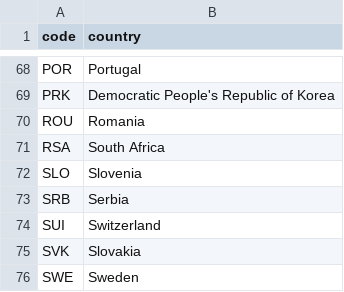
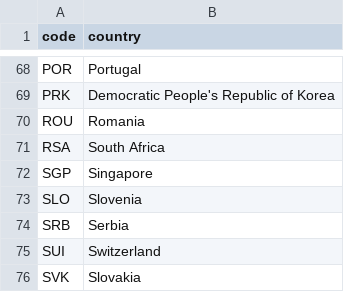
Before and after one commit to taniki/paris2024-data, a CSV file: extras/ioc_countries.auto.csv, drawn as a sheet; only a part is shown, gaps mark what is left out; the shorter side is filled out with more unchanged rows.

```diff
--- a/extras/ioc_countries.auto.csv
+++ b/extras/ioc_countries.auto.csv
@@ -71,2 +71,3 @@ ROU,Romania
 RSA,South Africa
+SGP,Singapore
 SLO,Slovenia
```
Also changed, not shown: datasets/medal_countries.long.auto.csv, datasets/medal_countries.wide.auto.csv.
